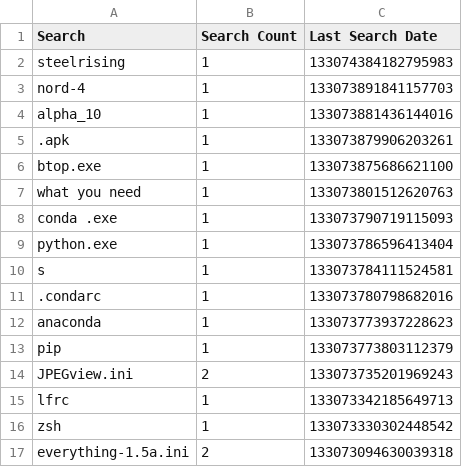
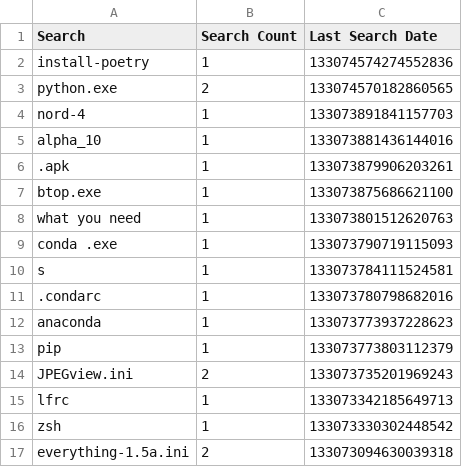
Before and after one commit to odoochain/zenman-dotfiles, a CSV file: windows/everything/Search History-1.5a.csv, drawn as a sheet; removed rows and columns are numbered as before the commit, all else as after; the diff names each change by its address in the sheet, - before the commit and + after, or states it on an @@ line.

```diff
--- a/windows/everything/Search History-1.5a.csv
+++ b/windows/everything/Search History-1.5a.csv
-row 2: steelrising | 1 | 133074384182795983
+row 2: install-poetry | 1 | 133074574274552836
+row 3: python.exe | 2 | 133074570182860565
-row 9: python.exe | 1 | 133073786596413404
```
Also changed, not shown: windows/everything/Run History-1.5a.csv, 5 other files.
